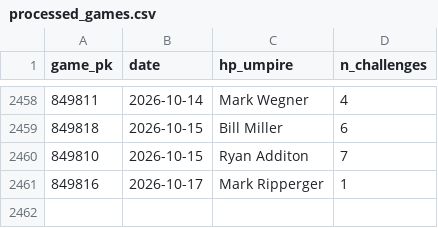
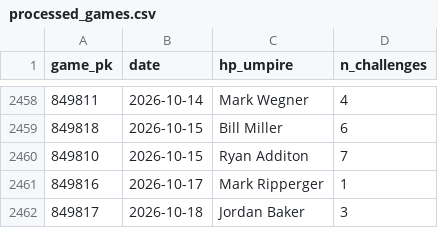
Before and after one commit to jasonbhorne/abs-tracker, a CSV file: data/processed_games.csv, drawn as a sheet; only a part is shown, gaps mark what is left out.

```diff
--- a/data/processed_games.csv
+++ b/data/processed_games.csv
@@ -2461 +2461,2 @@ game_pk,date,hp_umpire,n_challenges
 849816,2026-10-17,Mark Ripperger,1
+849817,2026-10-18,Jordan Baker,3
```
Also changed, not shown: data/team_timeseries.csv, 2 other files.
